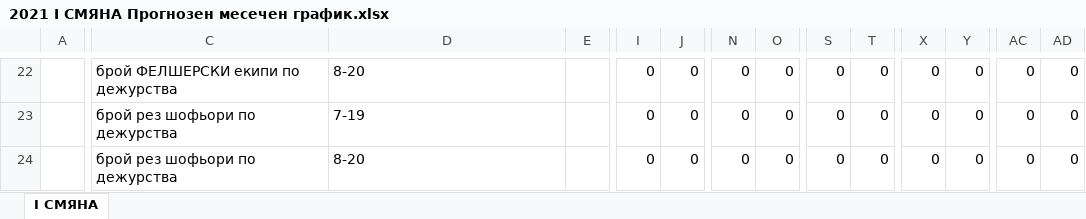
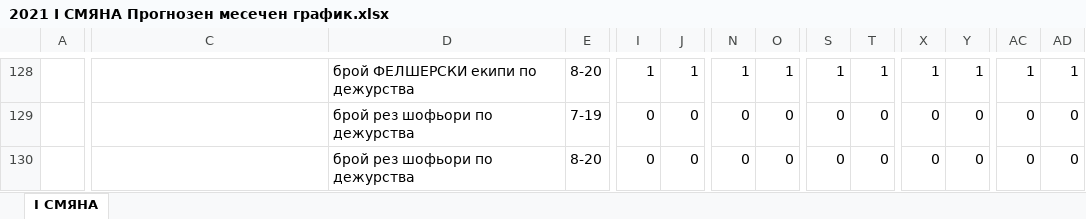
Before and after one commit to emospy/AmbulanceGraphics, an Excel workbook: Documents/DataForImport/2021 I СМЯНА Прогнозен месечен график.xlsx, sheet I СМЯНА, drawn as a sheet; only a part is shown, gaps mark what is left out; values as stored, in another font and other column widths than the file's, no borders; addresses are those after the commit; the diff covers the shown part only; the diff names each change by its address in the sheet, - before the commit and + after, or states it on an @@ line.

```diff
--- a/Documents/DataForImport/2021 I СМЯНА Прогнозен месечен график.xlsx (sheet I СМЯНА)
+++ b/Documents/DataForImport/2021 I СМЯНА Прогнозен месечен график.xlsx (sheet I СМЯНА)
-C128: брой ФЕЛШЕРСКИ екипи по дежурства
+C128: (empty)
-D128: 8-20
+D128: брой ФЕЛШЕРСКИ екипи по дежурства
-E128: (empty)
+E128: 8-20
-I128: 0
+I128: 1
-J128: 0
+J128: 1
-N128: 0
+N128: 1
-O128: 0
+O128: 1
-S128: 0
+S128: 1
-T128: 0
+T128: 1
-X128: 0
+X128: 1
-Y128: 0
+Y128: 1
-AC128: 0
+AC128: 1
-AD128: 0
+AD128: 1
-C129:C130: брой рез шофьори по дежурства
+C129:C130: (empty)
-D129: 7-19
+D129: брой рез шофьори по дежурства
-E129: (empty)
+E129: 7-19
-D130: 8-20
+D130: брой рез шофьори по дежурства
-E130: (empty)
+E130: 8-20
```
Also changed, not shown: 108 added rows, 2 removed rows and 194 edited cells elsewhere in this sheet, Documents/ProjectExpenses.xlsx, 38 other files.
